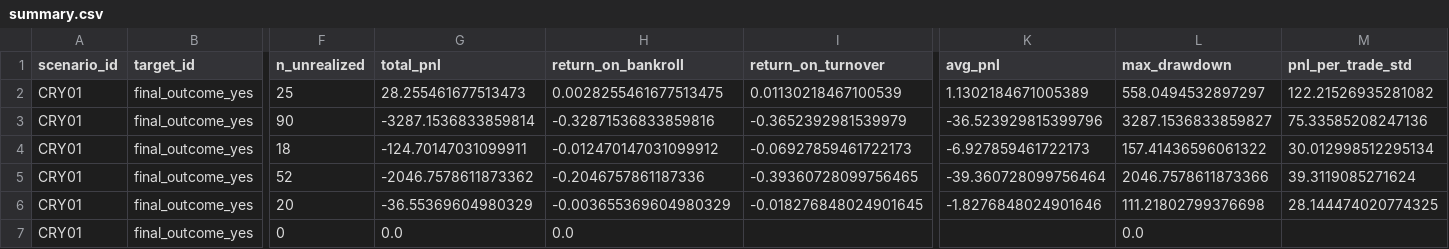
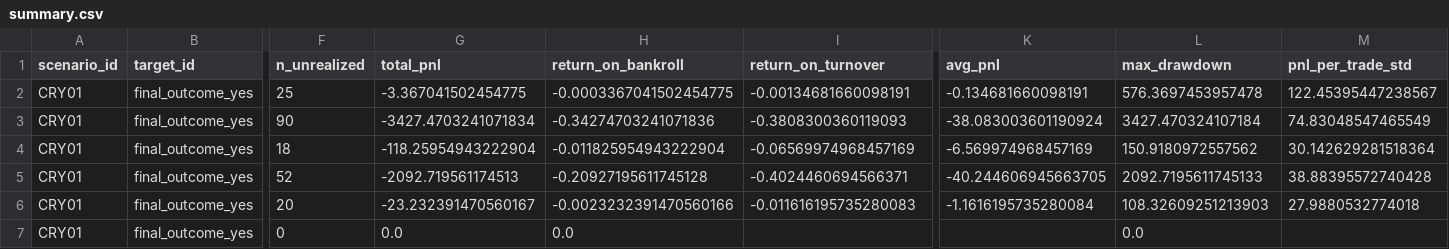
Before and after one commit to luciowlx/polymarket-minitest-reports, a CSV file: simtrade/2026-07-16/summary.csv, drawn as a sheet; only a part is shown, gaps mark what is left out; the diff covers the shown part only; the diff names each change by its address in the sheet, - before the commit and + after, or states it on an @@ line.

```diff
--- a/simtrade/2026-07-16/summary.csv
+++ b/simtrade/2026-07-16/summary.csv
-G2 (total_pnl): 28.255461677513473
+G2 (total_pnl): -3.367041502454775
-H2 (return_on_bankroll): 0.0028255461677513475
+H2 (return_on_bankroll): -0.0003367041502454775
-I2 (return_on_turnover): 0.01130218467100539
+I2 (return_on_turnover): -0.00134681660098191
-K2 (avg_pnl): 1.1302184671005389
+K2 (avg_pnl): -0.134681660098191
-L2 (max_drawdown): 558.0494532897297
+L2 (max_drawdown): 576.3697453957478
-M2 (pnl_per_trade_std): 122.21526935281082
+M2 (pnl_per_trade_std): 122.45395447238567
-G3 (total_pnl): -3287.1536833859814
+G3 (total_pnl): -3427.4703241071834
-H3 (return_on_bankroll): -0.32871536833859816
+H3 (return_on_bankroll): -0.34274703241071836
-I3 (return_on_turnover): -0.3652392981539979
+I3 (return_on_turnover): -0.3808300360119093
-K3 (avg_pnl): -36.523929815399796
+K3 (avg_pnl): -38.083003601190924
-L3 (max_drawdown): 3287.1536833859827
+L3 (max_drawdown): 3427.470324107184
-M3 (pnl_per_trade_std): 75.33585208247136
+M3 (pnl_per_trade_std): 74.83048547465549
-G4 (total_pnl): -124.70147031099911
+G4 (total_pnl): -118.25954943222904
-H4 (return_on_bankroll): -0.012470147031099912
+H4 (return_on_bankroll): -0.011825954943222904
-I4 (return_on_turnover): -0.06927859461722173
+I4 (return_on_turnover): -0.06569974968457169
-K4 (avg_pnl): -6.927859461722173
+K4 (avg_pnl): -6.569974968457169
-L4 (max_drawdown): 157.41436596061322
+L4 (max_drawdown): 150.9180972557562
-M4 (pnl_per_trade_std): 30.012998512295134
+M4 (pnl_per_trade_std): 30.142629281518364
-G5 (total_pnl): -2046.7578611873362
+G5 (total_pnl): -2092.719561174513
-H5 (return_on_bankroll): -0.2046757861187336
+H5 (return_on_bankroll): -0.20927195611745128
-I5 (return_on_turnover): -0.39360728099756465
+I5 (return_on_turnover): -0.4024460694566371
-K5 (avg_pnl): -39.360728099756464
+K5 (avg_pnl): -40.244606945663705
-L5 (max_drawdown): 2046.7578611873366
+L5 (max_drawdown): 2092.7195611745133
-M5 (pnl_per_trade_std): 39.3119085271624
+M5 (pnl_per_trade_std): 38.88395572740428
-G6 (total_pnl): -36.55369604980329
+G6 (total_pnl): -23.232391470560167
-H6 (return_on_bankroll): -0.003655369604980329
+H6 (return_on_bankroll): -0.0023232391470560166
-I6 (return_on_turnover): -0.018276848024901645
+I6 (return_on_turnover): -0.011616195735280083
-K6 (avg_pnl): -1.8276848024901646
+K6 (avg_pnl): -1.1616195735280084
-L6 (max_drawdown): 111.21802799376698
+L6 (max_drawdown): 108.32609251213903
-M6 (pnl_per_trade_std): 28.144474020774325
+M6 (pnl_per_trade_std): 27.9880532774018
```
Also changed, not shown: 18 edited cells elsewhere in this file, 4 other files.
